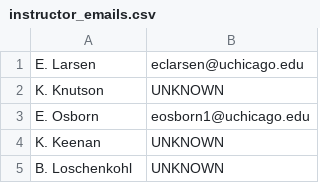
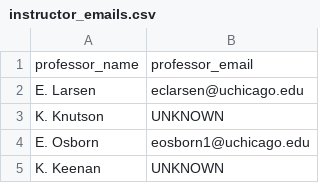
Before and after one commit to vidyut-19/Phil, a CSV file: scraping/scraped_data/instructor_emails.csv, drawn as a sheet; only a part is shown; the shorter side is filled out with more unchanged rows; the diff names each change by its address in the sheet, - before the commit and + after, or states it on an @@ line.

```diff
--- a/scraping/scraped_data/instructor_emails.csv
+++ b/scraping/scraped_data/instructor_emails.csv
+row 1: professor_name | professor_email
```
Also changed, not shown: scraping/scraped_data/equivalent_data.csv, scraping/scraped_data/equivalent_text.csv, 7 other files.
